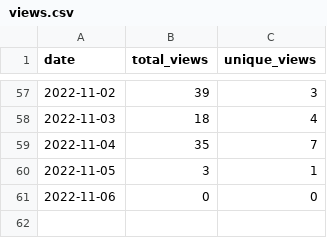
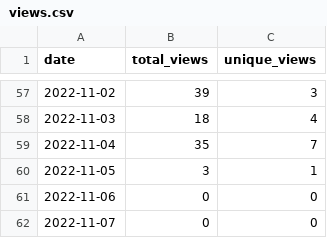
Before and after one commit to MatthewBentz/Comp1210, a CSV file: .traffic/views.csv, drawn as a sheet; only a part is shown, gaps mark what is left out.

Commit message:
Updating repository traffic graph

```diff
--- a/.traffic/views.csv
+++ b/.traffic/views.csv
@@ -61 +61,2 @@ date,total_views,unique_views
 2022-11-06,0,0
+2022-11-07,0,0
```
Also changed, not shown: 4 other files.
